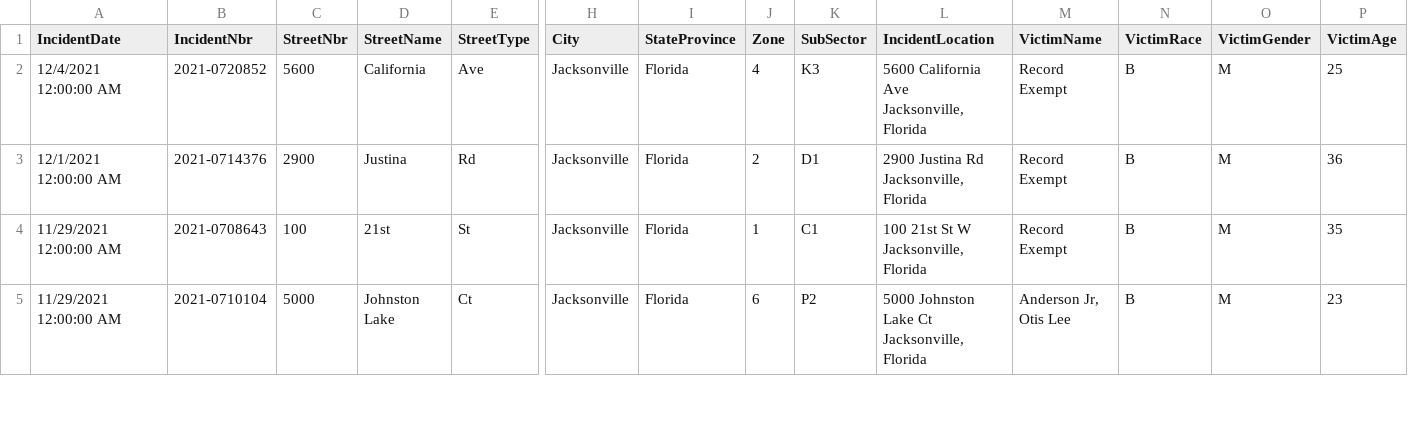
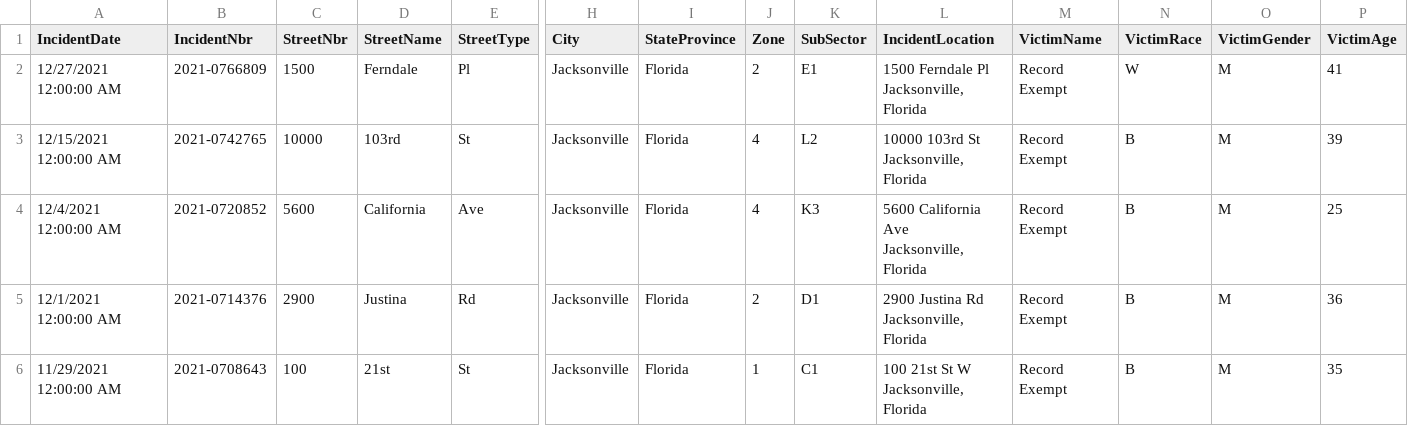
Before and after one commit to HSSP-DVP-CDC/Project_01, a CSV file: Homicide_Data/Florida/Murder_Data/Exported Data.csv, drawn as a sheet; only a part is shown, gaps mark what is left out; the shorter side is filled out with more unchanged rows; rows hold the shown columns only; ↵ is a line break in a cell; the diff names each change by its address in the sheet, - before the commit and + after, or states it on an @@ line.

```diff
--- a/Homicide_Data/Florida/Murder_Data/Exported Data.csv
+++ b/Homicide_Data/Florida/Murder_Data/Exported Data.csv
+row 2: 12/27/2021 12:00:00 AM | 2021-0766809 | 1500 | Ferndale | Pl | Jacksonville | Florida | 2 | E1 | 1500 Ferndale Pl ↵ Jacksonville, Florida | Record Exempt | W | M | 41
+row 3: 12/15/2021 12:00:00 AM | 2021-0742765 | 10000 | 103rd | St | Jacksonville | Florida | 4 | L2 | 10000 103rd St ↵ Jacksonville, Florida | Record Exempt | B | M | 39
```
Also changed, not shown: 8 other files.
